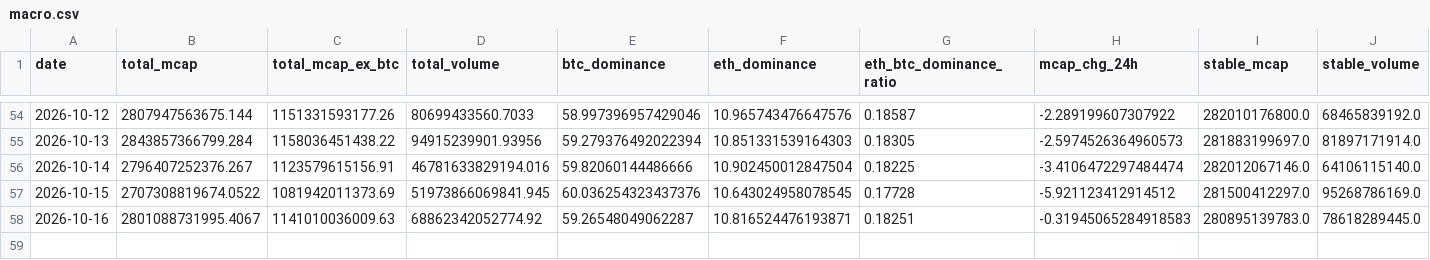
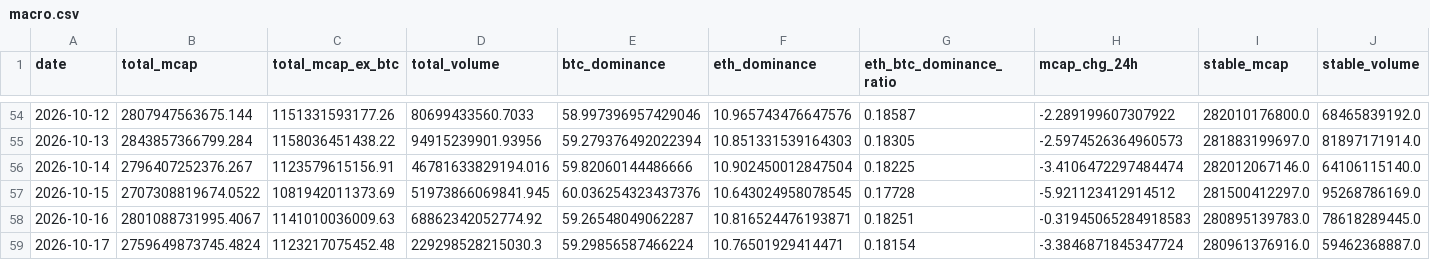
Before and after one commit to alecmessino/crypto-conviction-monitor, a CSV file: ledger/macro.csv, drawn as a sheet; only a part is shown, gaps mark what is left out; rows hold the shown columns only; the diff names each change by its address in the sheet, - before the commit and + after, or states it on an @@ line.

```diff
--- a/ledger/macro.csv
+++ b/ledger/macro.csv
+row 59: 2026-10-17 | 2759649873745.4824 | 1123217075452.48 | 229298528215030.3 | 59.29856587466224 | 10.76501929414471 | 0.18154 | -3.3846871845347724 | 280961376916.0 | 59462368887.0
```
Also changed, not shown: ledger/dex.csv, ledger/runs.csv, 19 other files.
